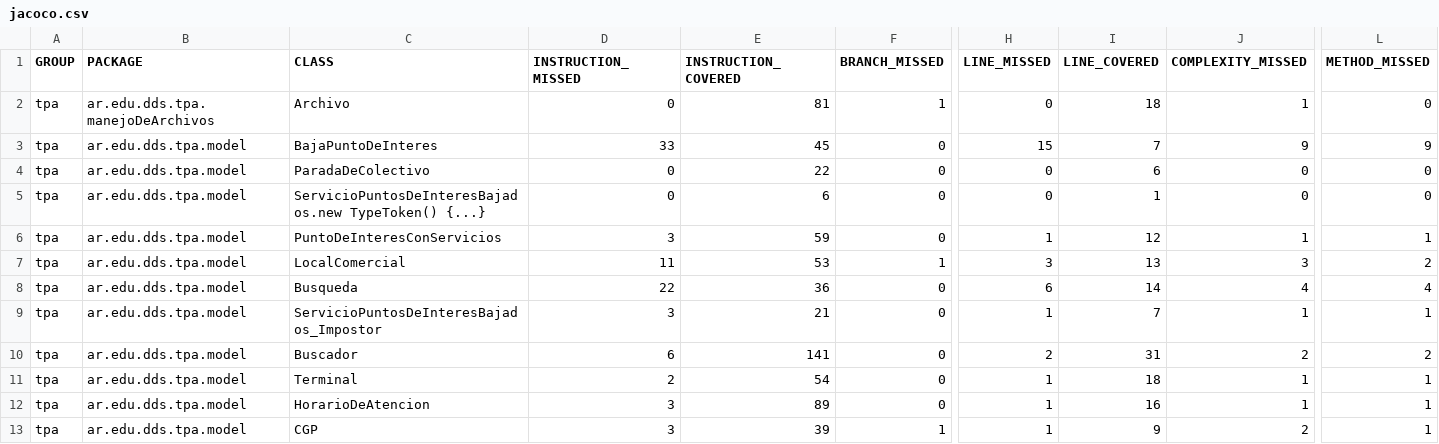
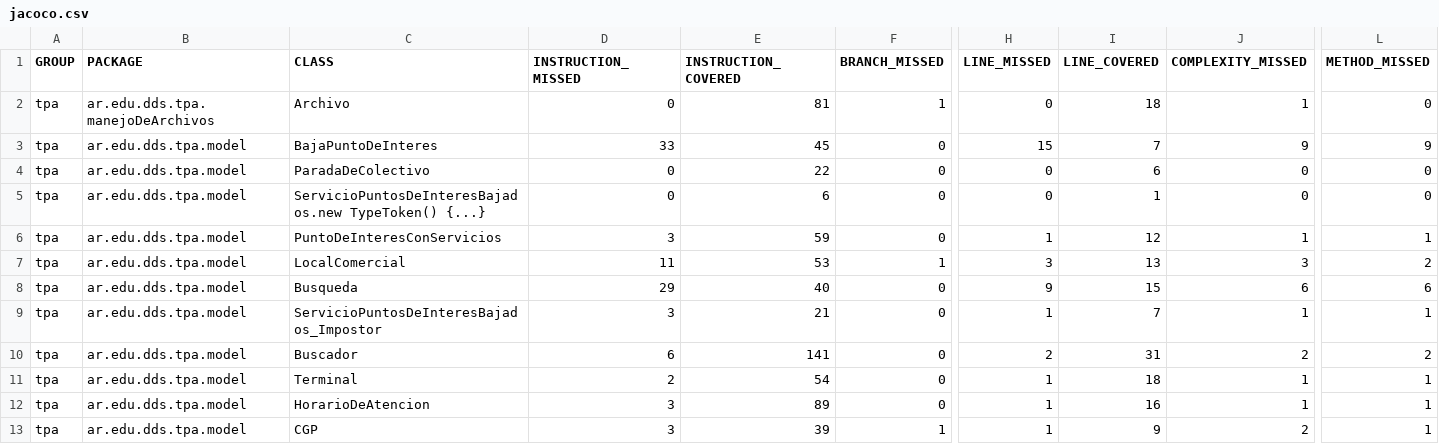
Before and after one commit to fede-fernandez/-Java-TPDDS2016, a CSV file: jacoco.csv, drawn as a sheet; only a part is shown, gaps mark what is left out; the diff names each change by its address in the sheet, - before the commit and + after, or states it on an @@ line.

```diff
--- a/jacoco.csv
+++ b/jacoco.csv
-D8 (INSTRUCTION_MISSED): 22
+D8 (INSTRUCTION_MISSED): 29
-E8 (INSTRUCTION_COVERED): 36
+E8 (INSTRUCTION_COVERED): 40
-H8 (LINE_MISSED): 6
+H8 (LINE_MISSED): 9
-I8 (LINE_COVERED): 14
+I8 (LINE_COVERED): 15
-J8 (COMPLEXITY_MISSED): 4
+J8 (COMPLEXITY_MISSED): 6
-L8 (METHOD_MISSED): 4
+L8 (METHOD_MISSED): 6
```
Also changed, not shown: 7 other files.
